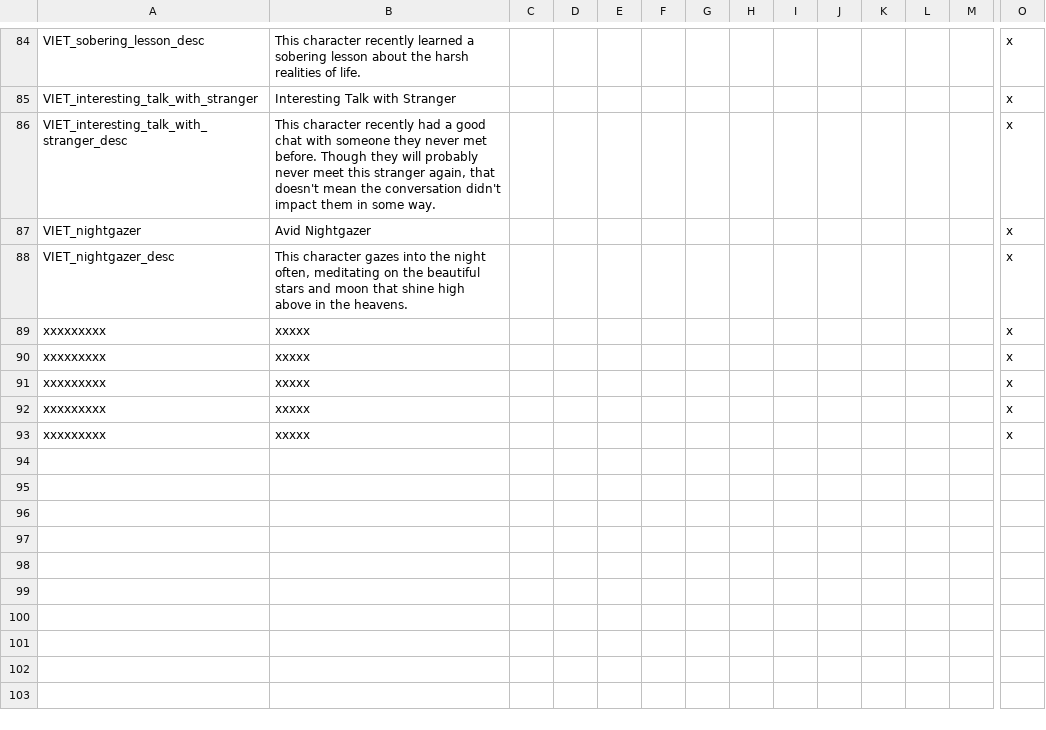
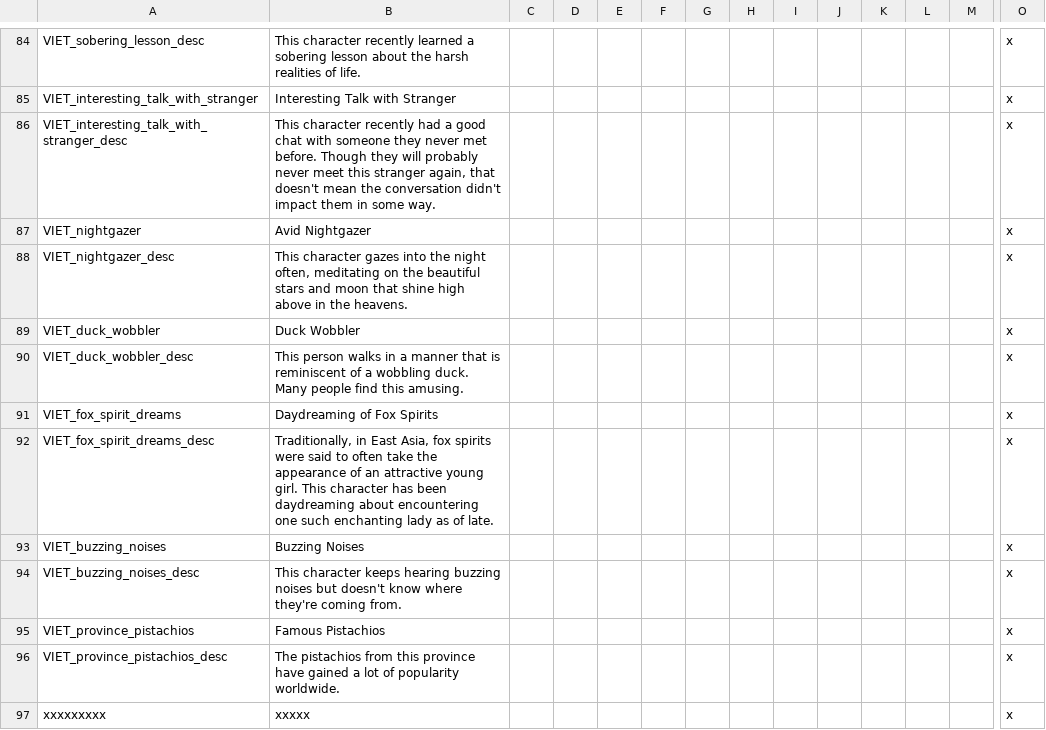
Before and after one commit to cybrxkhan/VIET-Events-Reborn, a CSV file: VIET Events/localisation/VIET_modifiers_2.csv, drawn as a sheet; only a part is shown, gaps mark what is left out; removed rows and columns are numbered as before the commit, all else as after; rows hold the shown columns only; the diff names each change by its address in the sheet, - before the commit and + after, or states it on an @@ line.

```diff
--- a/VIET Events/localisation/VIET_modifiers_2.csv
+++ b/VIET Events/localisation/VIET_modifiers_2.csv
-row 89: xxxxxxxxx | xxxxx |  |  |  |  |  |  |  |  |  |  |  | x
-row 90: xxxxxxxxx | xxxxx |  |  |  |  |  |  |  |  |  |  |  | x
-row 91: xxxxxxxxx | xxxxx |  |  |  |  |  |  |  |  |  |  |  | x
-row 92: xxxxxxxxx | xxxxx |  |  |  |  |  |  |  |  |  |  |  | x
+row 89: VIET_duck_wobbler | Duck Wobbler |  |  |  |  |  |  |  |  |  |  |  | x
+row 90: VIET_duck_wobbler_desc | This person walks in a manner that is reminiscent of a wobbling duck. Many people find this amusing. |  |  |  |  |  |  |  |  |  |  |  | x
+row 91: VIET_fox_spirit_dreams | Daydreaming of Fox Spirits |  |  |  |  |  |  |  |  |  |  |  | x
+row 92: VIET_fox_spirit_dreams_desc | Traditionally, in East Asia, fox spirits were said to often take the appearance of an attractive young girl. This character has been daydreaming about encountering one such enchanting lady as of late. |  |  |  |  |  |  |  |  |  |  |  | x
+row 93: VIET_buzzing_noises | Buzzing Noises |  |  |  |  |  |  |  |  |  |  |  | x
+row 94: VIET_buzzing_noises_desc | This character keeps hearing buzzing noises but doesn't know where they're coming from. |  |  |  |  |  |  |  |  |  |  |  | x
+row 95: VIET_province_pistachios | Famous Pistachios |  |  |  |  |  |  |  |  |  |  |  | x
+row 96: VIET_province_pistachios_desc | The pistachios from this province have gained a lot of popularity worldwide. |  |  |  |  |  |  |  |  |  |  |  | x
```
Also changed, not shown: VIET Events/localisation/VIET_Events_Events.csv, VIET Events/localisation/VIET_Events_Reborn_1.csv, 31 other files.
